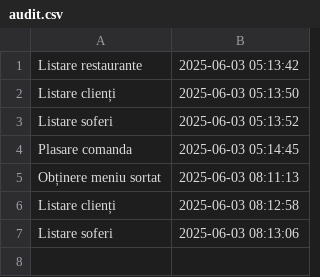
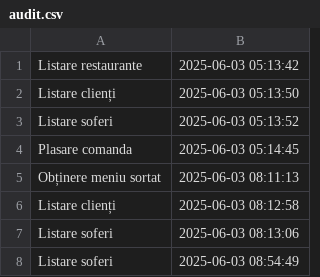
Before and after one commit to Mirunix17/Proiect---PAOJ, a CSV file: audit.csv, drawn as a sheet.

```diff
--- a/audit.csv
+++ b/audit.csv
@@ -7 +7,2 @@ Listare clienți,2025-06-03 08:12:58
 Listare soferi,2025-06-03 08:13:06
+Listare soferi,2025-06-03 08:54:49
```
Also changed, not shown: 1 other file.
